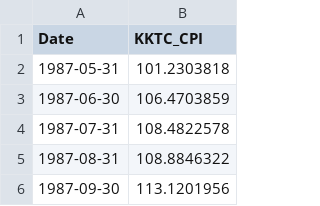
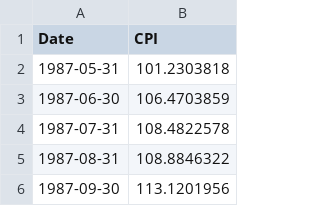
Before and after one commit to stevevaius2015/TUFETahmin, a CSV file: data.csv, drawn as a sheet; only a part is shown.

Commit message:
Update data.csv
Change Column name to "CPI"

```diff
--- a/data.csv
+++ b/data.csv
@@ -1,2 +1,2 @@
-Date,KKTC_CPI
+Date,CPI
 1987-05-31,101.2303818
```
